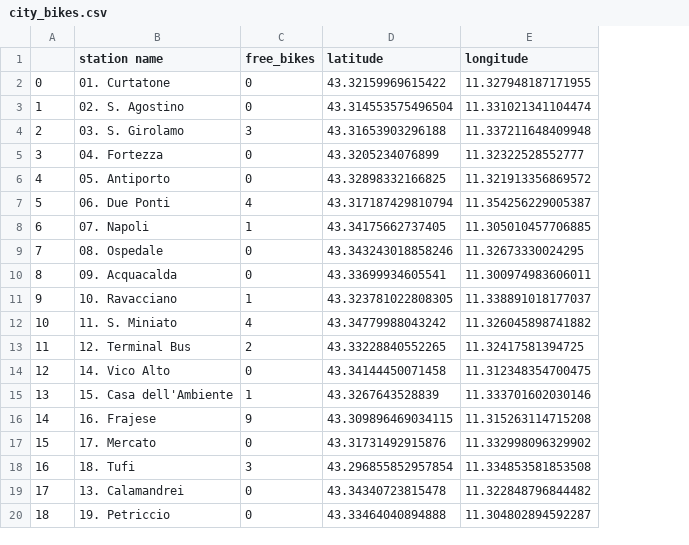
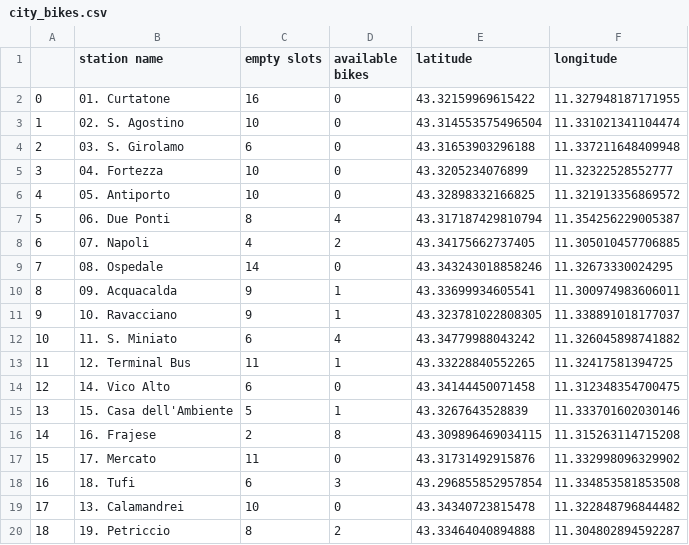
Before and after one commit to thonglamhai/statistical_modelling, a CSV file: data/city_bikes.csv, drawn as a sheet; addresses are those after the commit; the diff names each change by its address in the sheet, - before the commit and + after, or states it on an @@ line.

Commit message:
update to get 'empty slots'

```diff
--- a/data/city_bikes.csv
+++ b/data/city_bikes.csv
+column C (empty slots), rows 2-20: 16 | 10 | 6 | 10 | 10 | 8 | 4 | 14 | 9 | 9 | 6 | 11 | 6 | 5 | 2 | 11 | 6 | 10 | 8
-D1: free_bikes
+D1: available bikes
-D4 (available bikes): 3
+D4 (available bikes): 0
-D8 (available bikes): 1
+D8 (available bikes): 2
-D10 (available bikes): 0
+D10 (available bikes): 1
-D13 (available bikes): 2
+D13 (available bikes): 1
-D16 (available bikes): 9
+D16 (available bikes): 8
-D20 (available bikes): 0
+D20 (available bikes): 2
```
